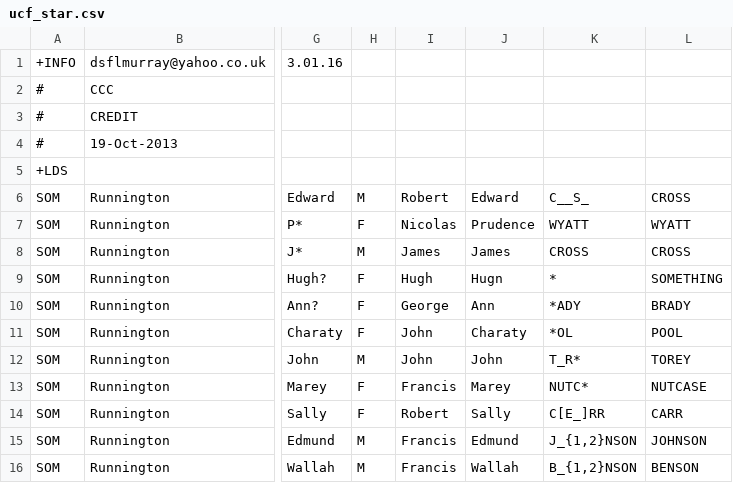
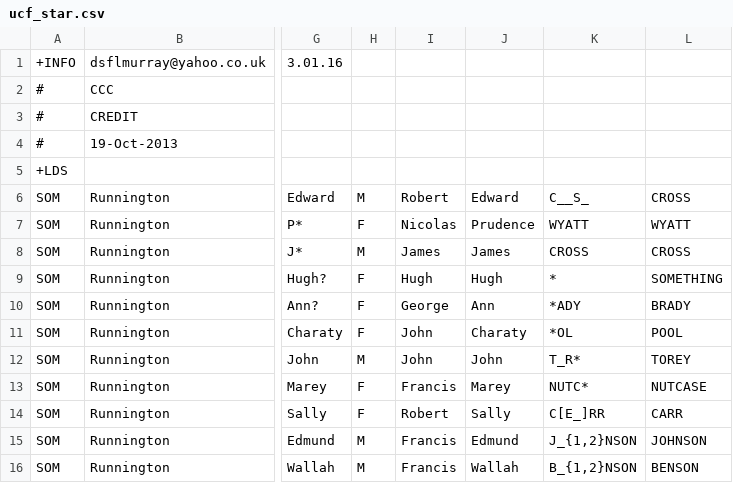
Before and after one commit to FreeUKGen/MyopicVicar, a CSV file: test_data/freereg1_csvs/artificial/ucf_star.csv, drawn as a sheet; only a part is shown, gaps mark what is left out; the diff names each change by its address in the sheet, - before the commit and + after, or states it on an @@ line.

```diff
--- a/test_data/freereg1_csvs/artificial/ucf_star.csv
+++ b/test_data/freereg1_csvs/artificial/ucf_star.csv
-J9: Hugn
+J9: Hugh
```
Also changed, not shown: 1 other file.
